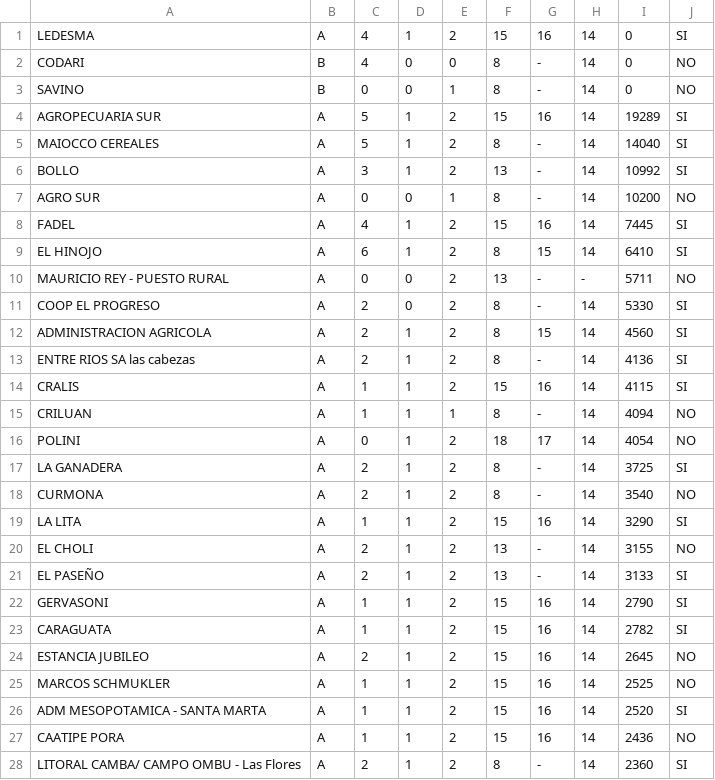
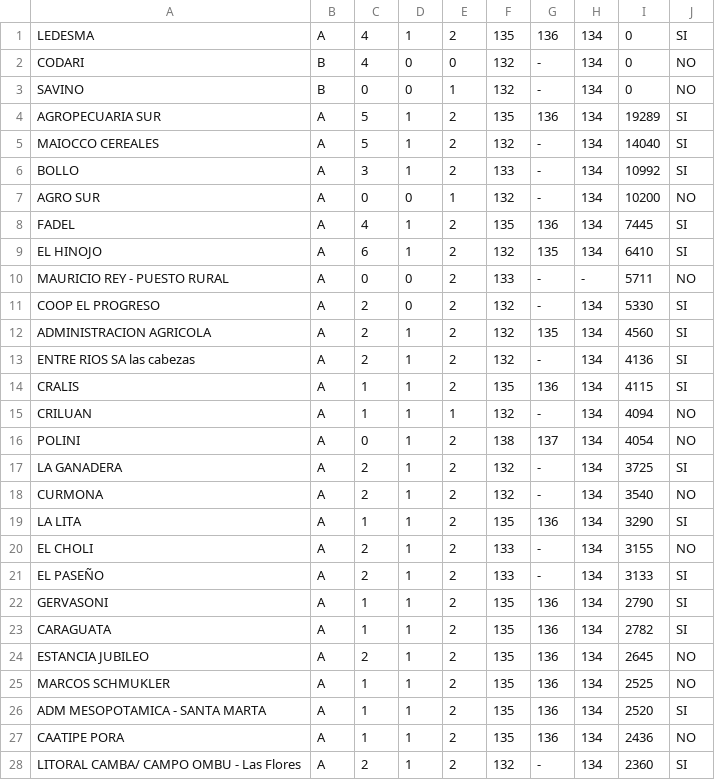
Before and after one commit to GonzaLenardon/donasdrubal_BE, a CSV file: src/assets/clientes_import.csv, drawn as a sheet; only a part is shown; the diff covers the shown part only.

```diff
--- a/src/assets/clientes_import.csv
+++ b/src/assets/clientes_import.csv
@@ -1,28 +1,28 @@
-LEDESMA;A;4;1;2;15;16;14;0;SI
-CODARI;B;4;0;0;8;-;14;0;NO
-SAVINO;B;0;0;1;8;-;14;0;NO
-AGROPECUARIA SUR;A;5;1;2;15;16;14;19289;SI
-MAIOCCO CEREALES;A;5;1;2;8;-;14;14040;SI
-BOLLO;A;3;1;2;13;-;14;10992;SI
-AGRO SUR;A;0;0;1;8;-;14;10200;NO
-FADEL;A;4;1;2;15;16;14;7445;SI
-EL HINOJO;A;6;1;2;8;15;14;6410;SI
-MAURICIO REY - PUESTO RURAL;A;0;0;2;13;-;-;5711;NO
-COOP EL PROGRESO;A;2;0;2;8;-;14;5330;SI
-ADMINISTRACION AGRICOLA;A;2;1;2;8;15;14;4560;SI
-ENTRE RIOS SA las cabezas;A;2;1;2;8;-;14;4136;SI
-CRALIS;A;1;1;2;15;16;14;4115;SI
-CRILUAN;A;1;1;1;8;-;14;4094;NO
-POLINI;A;0;1;2;18;17;14;4054;NO
-LA GANADERA;A;2;1;2;8;-;14;3725;SI
-CURMONA;A;2;1;2;8;-;14;3540;NO
-LA LITA;A;1;1;2;15;16;14;3290;SI
-EL CHOLI;A;2;1;2;13;-;14;3155;NO
-EL PASEÑO;A;2;1;2;13;-;14;3133;SI
-GERVASONI;A;1;1;2;15;16;14;2790;SI
-CARAGUATA;A;1;1;2;15;16;14;2782;SI
-ESTANCIA JUBILEO;A;2;1;2;15;16;14;2645;NO
-MARCOS SCHMUKLER;A;1;1;2;15;16;14;2525;NO
-ADM MESOPOTAMICA - SANTA MARTA;A;1;1;2;15;16;14;2520;SI
-CAATIPE PORA;A;1;1;2;15;16;14;2436;NO
-LITORAL CAMBA/ CAMPO OMBU - Las Flores;A;2;1;2;8;-;14;2360;SI
+LEDESMA;A;4;1;2;135;136;134;0;SI
+CODARI;B;4;0;0;132;-;134;0;NO
+SAVINO;B;0;0;1;132;-;134;0;NO
+AGROPECUARIA SUR;A;5;1;2;135;136;134;19289;SI
+MAIOCCO CEREALES;A;5;1;2;132;-;134;14040;SI
+BOLLO;A;3;1;2;133;-;134;10992;SI
+AGRO SUR;A;0;0;1;132;-;134;10200;NO
+FADEL;A;4;1;2;135;136;134;7445;SI
+EL HINOJO;A;6;1;2;132;135;134;6410;SI
+MAURICIO REY - PUESTO RURAL;A;0;0;2;133;-;-;5711;NO
+COOP EL PROGRESO;A;2;0;2;132;-;134;5330;SI
+ADMINISTRACION AGRICOLA;A;2;1;2;132;135;134;4560;SI
+ENTRE RIOS SA las cabezas;A;2;1;2;132;-;134;4136;SI
+CRALIS;A;1;1;2;135;136;134;4115;SI
+CRILUAN;A;1;1;1;132;-;134;4094;NO
+POLINI;A;0;1;2;138;137;134;4054;NO
+LA GANADERA;A;2;1;2;132;-;134;3725;SI
+CURMONA;A;2;1;2;132;-;134;3540;NO
+LA LITA;A;1;1;2;135;136;134;3290;SI
+EL CHOLI;A;2;1;2;133;-;134;3155;NO
+EL PASEÑO;A;2;1;2;133;-;134;3133;SI
+GERVASONI;A;1;1;2;135;136;134;2790;SI
+CARAGUATA;A;1;1;2;135;136;134;2782;SI
+ESTANCIA JUBILEO;A;2;1;2;135;136;134;2645;NO
+MARCOS SCHMUKLER;A;1;1;2;135;136;134;2525;NO
+ADM MESOPOTAMICA - SANTA MARTA;A;1;1;2;135;136;134;2520;SI
+CAATIPE PORA;A;1;1;2;135;136;134;2436;NO
+LITORAL CAMBA/ CAMPO OMBU - Las Flores;A;2;1;2;132;-;134;2360;SI
```
Also changed, not shown: 128 edited cells elsewhere in this file, 4 other files.
